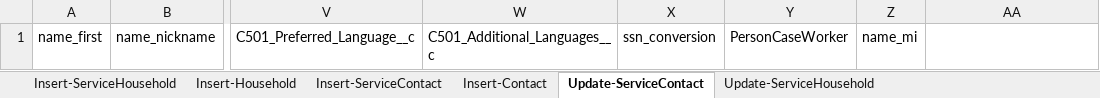
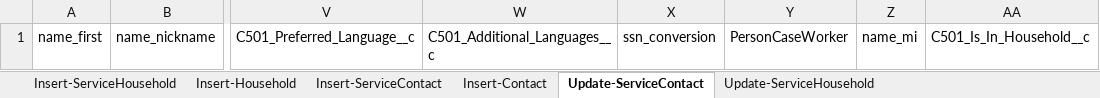
Before and after one commit to Uncruise/Salesforce-Importer, an Excel workbook: Clients/OPPCO/OPPCO-HousingPool_Sandbox.xlsx, sheet Update-ServiceContact, drawn as a sheet; only a part is shown, gaps mark what is left out; values as stored, in another font and other column widths than the file's, no borders; table styles not drawn; the diff names each change by its address in the sheet, - before the commit and + after, or states it on an @@ line.

```diff
--- a/Clients/OPPCO/OPPCO-HousingPool_Sandbox.xlsx (sheet Update-ServiceContact)
+++ b/Clients/OPPCO/OPPCO-HousingPool_Sandbox.xlsx (sheet Update-ServiceContact)
-AA1: (empty)
+AA1: C501_Is_In_Household__c
```
Also changed, not shown: Clients/OPPCO/OPPCO-ChildPlus_Prod.xlsx, Clients/OPPCO/OPPCO-LIHEAP_Prod.xlsx.
